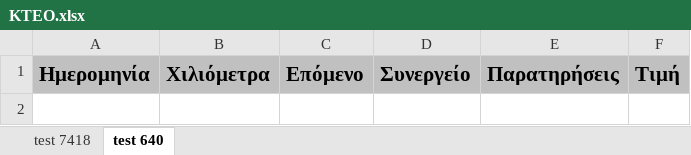
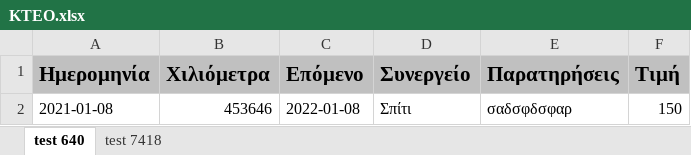
Before and after one commit to peroze/PrTrucks, an Excel workbook: Backup/ΚΤΕΟ.xlsx, sheet test 640, drawn as a sheet; values as stored, in another font and other column widths than the file's, no borders; the diff names each change by its address in the sheet, - before the commit and + after, or states it on an @@ line.

```diff
--- a/Backup/ΚΤΕΟ.xlsx (sheet test 640)
+++ b/Backup/ΚΤΕΟ.xlsx (sheet test 640)
@@ sheet tab order changed: test 640 | test 7418 @@
+row 2: 2021-01-08 | 453646 | 2022-01-08 | Σπίτι | σαδσφδσφαρ | 150
```
Also changed, not shown: Backup/Service.xlsx, Backup/Επισκευές.xlsx, 13 other files.
